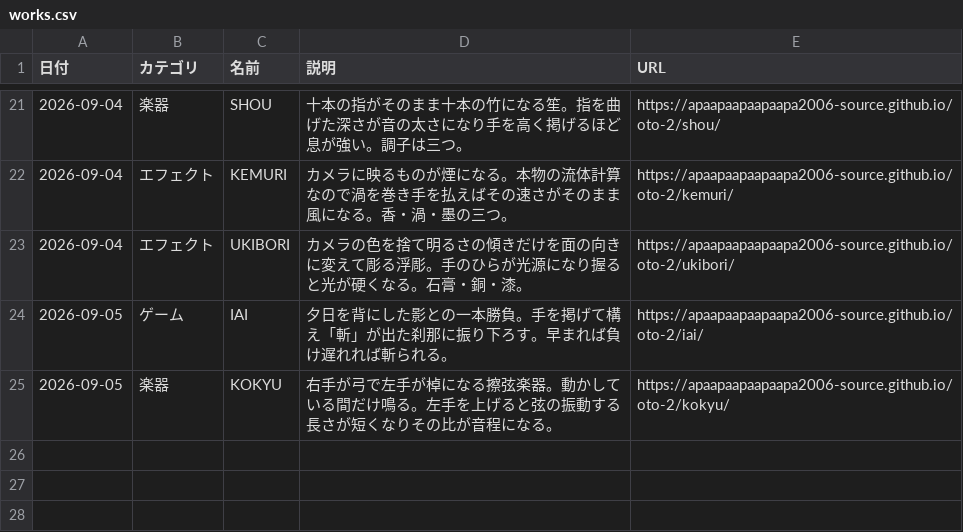
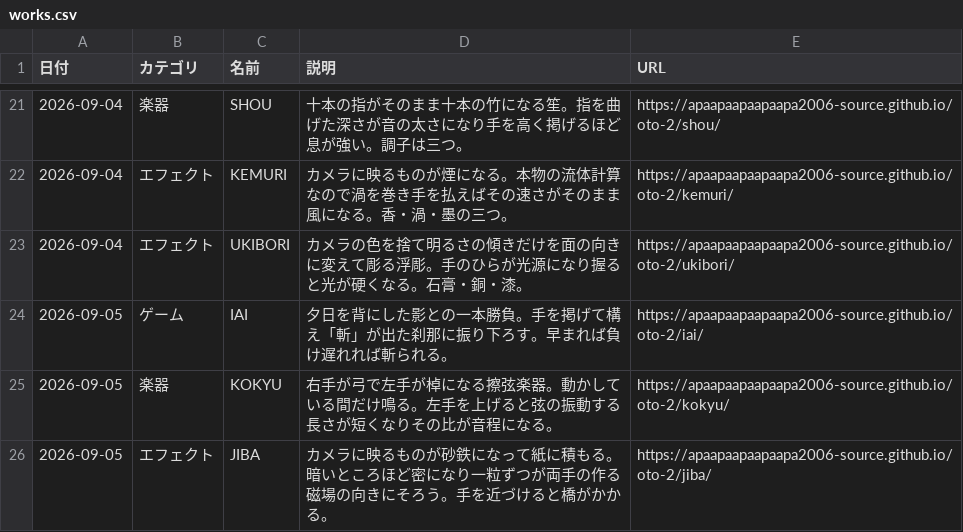
Before and after one commit to apaapaapaapaapa2006-source/oto-2, a CSV file: works.csv, drawn as a sheet; only a part is shown, gaps mark what is left out.

```diff
--- a/works.csv
+++ b/works.csv
@@ -25 +25,2 @@
 2026-09-05,楽器,KOKYU,右手が弓で左手が棹になる擦弦楽器。動かしている間だけ鳴る。左手を上げると弦の振動する長さが短くなりその比が音程になる。,https://apaapaapaapaapa2006-source.github.io/oto-2/kokyu/
+2026-09-05,エフェクト,JIBA,カメラに映るものが砂鉄になって紙に積もる。暗いところほど密になり一粒ずつが両手の作る磁場の向きにそろう。手を近づけると橋がかかる。,https://apaapaapaapaapa2006-source.github.io/oto-2/jiba/
```
Also changed, not shown: 3 other files.
